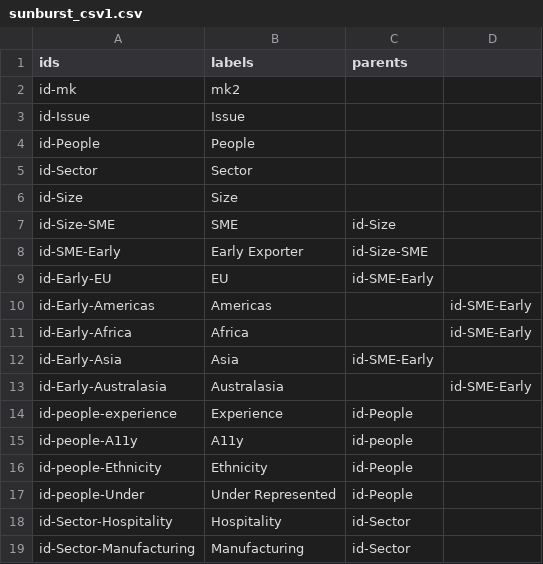
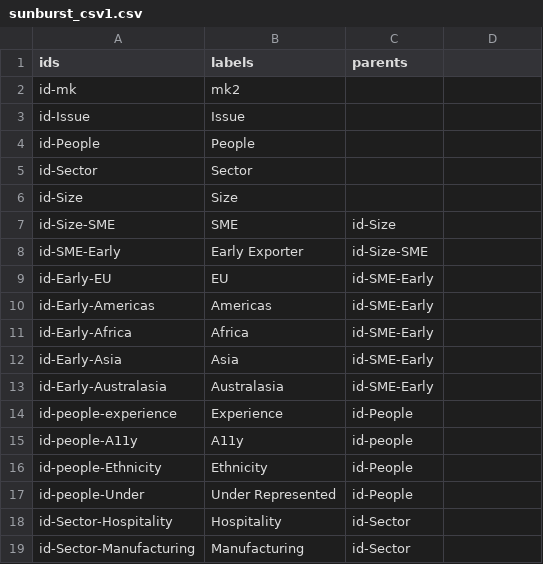
Before and after one commit to scotentSD/testing, a CSV file: sunburst_csv1.csv, drawn as a sheet.

Commit message:
Update sunburst_csv1.csv
mk

```diff
--- a/sunburst_csv1.csv
+++ b/sunburst_csv1.csv
@@ -9,6 +9,6 @@ id-SME-Early,Early Exporter,id-Size-SME
 id-Early-EU,EU,id-SME-Early
-id-Early-Americas,Americas,,id-SME-Early
-id-Early-Africa,Africa,,id-SME-Early
+id-Early-Americas,Americas,id-SME-Early
+id-Early-Africa,Africa,id-SME-Early
 id-Early-Asia,Asia,id-SME-Early
-id-Early-Australasia,Australasia,,id-SME-Early
+id-Early-Australasia,Australasia,id-SME-Early
 id-people-experience,Experience,id-People
```
